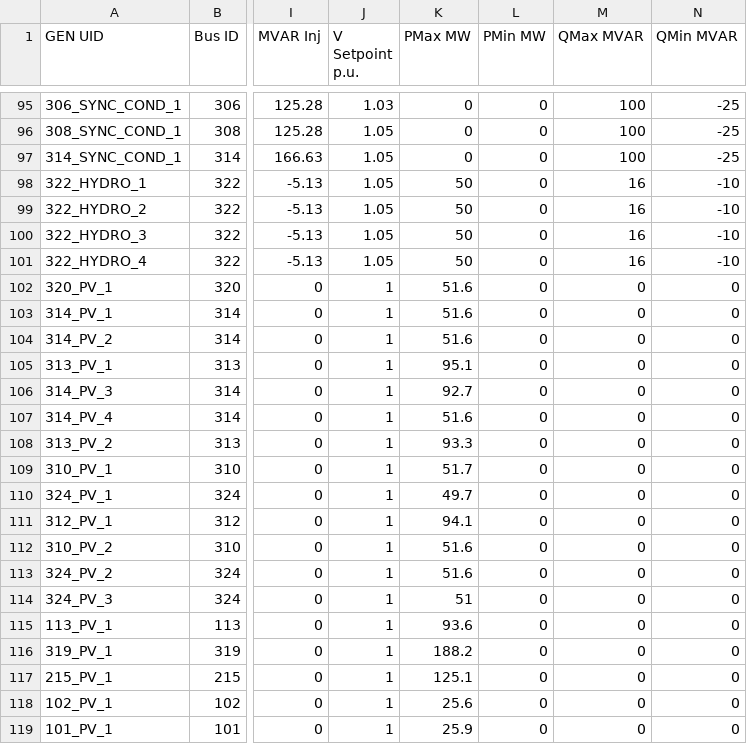
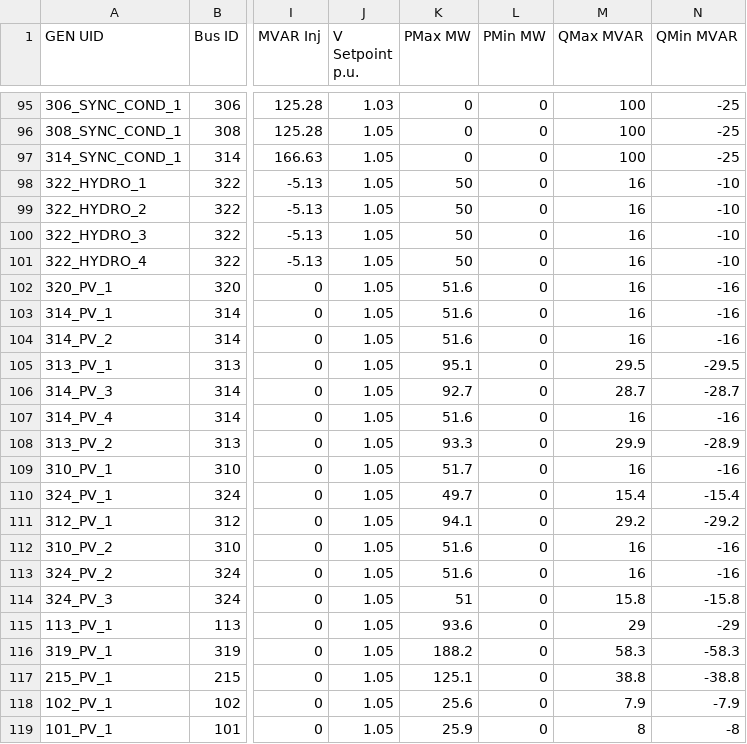
Before and after one commit to FredericSabot/PDSA-RTS-GMLC, a CSV file: RTS-Data/gen.csv, drawn as a sheet; only a part is shown, gaps mark what is left out; the diff covers the shown part only; the diff names each change by its address in the sheet, - before the commit and + after, or states it on an @@ line.

```diff
--- a/RTS-Data/gen.csv
+++ b/RTS-Data/gen.csv
-J102:J119 (V Setpoint p.u.): 1
+J102:J119 (V Setpoint p.u.): 1.05
-M102:M104 (QMax MVAR): 0
+M102:M104 (QMax MVAR): 16
-N102:N104 (QMin MVAR): 0
+N102:N104 (QMin MVAR): -16
-M105 (QMax MVAR): 0
+M105 (QMax MVAR): 29.5
-N105 (QMin MVAR): 0
+N105 (QMin MVAR): -29.5
-M106 (QMax MVAR): 0
+M106 (QMax MVAR): 28.7
-N106 (QMin MVAR): 0
+N106 (QMin MVAR): -28.7
-M107 (QMax MVAR): 0
+M107 (QMax MVAR): 16
-N107 (QMin MVAR): 0
+N107 (QMin MVAR): -16
-M108 (QMax MVAR): 0
+M108 (QMax MVAR): 29.9
-N108 (QMin MVAR): 0
+N108 (QMin MVAR): -28.9
-M109 (QMax MVAR): 0
+M109 (QMax MVAR): 16
-N109 (QMin MVAR): 0
+N109 (QMin MVAR): -16
-M110 (QMax MVAR): 0
+M110 (QMax MVAR): 15.4
-N110 (QMin MVAR): 0
+N110 (QMin MVAR): -15.4
-M111 (QMax MVAR): 0
+M111 (QMax MVAR): 29.2
-N111 (QMin MVAR): 0
+N111 (QMin MVAR): -29.2
-M112:M113 (QMax MVAR): 0
+M112:M113 (QMax MVAR): 16
-N112:N113 (QMin MVAR): 0
+N112:N113 (QMin MVAR): -16
-M114 (QMax MVAR): 0
+M114 (QMax MVAR): 15.8
-N114 (QMin MVAR): 0
+N114 (QMin MVAR): -15.8
-M115 (QMax MVAR): 0
+M115 (QMax MVAR): 29
-N115 (QMin MVAR): 0
+N115 (QMin MVAR): -29
-M116 (QMax MVAR): 0
+M116 (QMax MVAR): 58.3
-N116 (QMin MVAR): 0
+N116 (QMin MVAR): -58.3
-M117 (QMax MVAR): 0
+M117 (QMax MVAR): 38.8
-N117 (QMin MVAR): 0
+N117 (QMin MVAR): -38.8
-M118 (QMax MVAR): 0
+M118 (QMax MVAR): 7.9
-N118 (QMin MVAR): 0
+N118 (QMin MVAR): -7.9
-M119 (QMax MVAR): 0
+M119 (QMax MVAR): 8
-N119 (QMin MVAR): 0
+N119 (QMin MVAR): -8
```
Also changed, not shown: 21 edited cells elsewhere in this file, 4 other files.
